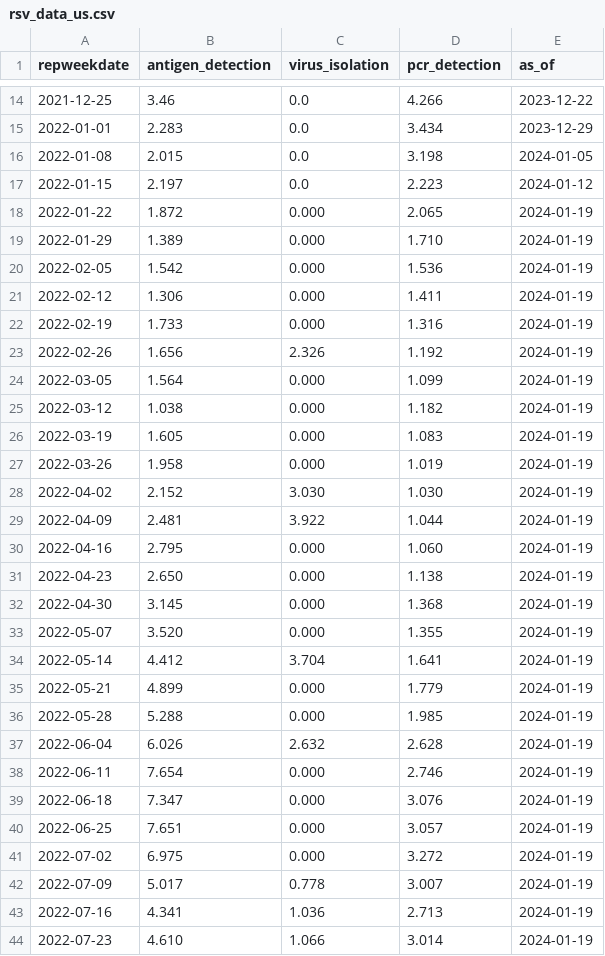
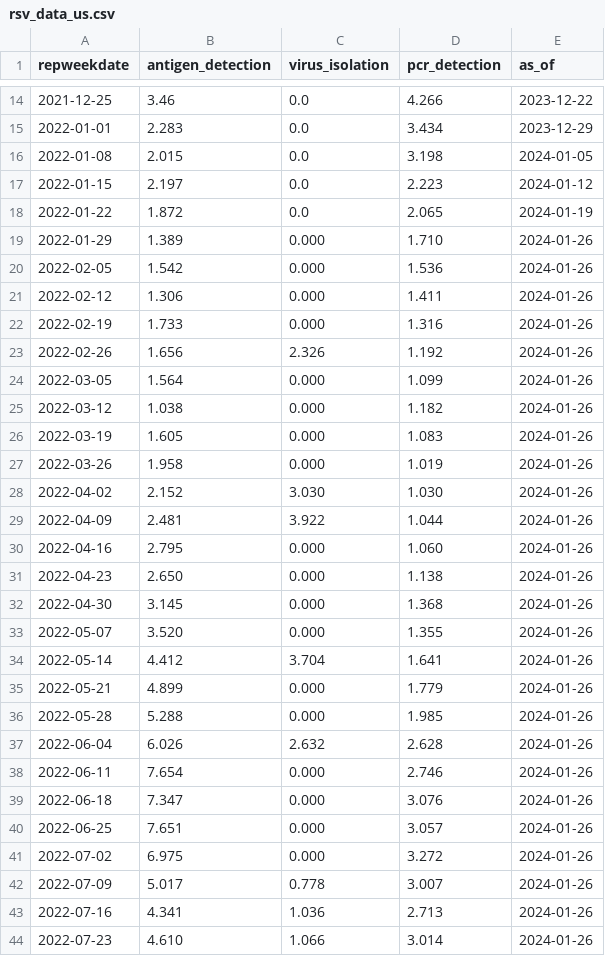
Before and after one commit to tkcy/rsv-scenario-modeling-hub, a CSV file: auxiliary-data/rsv/nrevss/rsv_data_us.csv, drawn as a sheet; only a part is shown, gaps mark what is left out; the diff covers the shown part only.

```diff
--- a/auxiliary-data/rsv/nrevss/rsv_data_us.csv
+++ b/auxiliary-data/rsv/nrevss/rsv_data_us.csv
@@ -17,28 +17,28 @@ repweekdate,antigen_detection,virus_isolation,pcr_detection,as_of
 2022-01-15,2.197,0.0,2.223,2024-01-12
-2022-01-22,1.872,0.000,2.065,2024-01-19
-2022-01-29,1.389,0.000,1.710,2024-01-19
-2022-02-05,1.542,0.000,1.536,2024-01-19
-2022-02-12,1.306,0.000,1.411,2024-01-19
-2022-02-19,1.733,0.000,1.316,2024-01-19
-2022-02-26,1.656,2.326,1.192,2024-01-19
-2022-03-05,1.564,0.000,1.099,2024-01-19
-2022-03-12,1.038,0.000,1.182,2024-01-19
-2022-03-19,1.605,0.000,1.083,2024-01-19
-2022-03-26,1.958,0.000,1.019,2024-01-19
-2022-04-02,2.152,3.030,1.030,2024-01-19
-2022-04-09,2.481,3.922,1.044,2024-01-19
-2022-04-16,2.795,0.000,1.060,2024-01-19
-2022-04-23,2.650,0.000,1.138,2024-01-19
-2022-04-30,3.145,0.000,1.368,2024-01-19
-2022-05-07,3.520,0.000,1.355,2024-01-19
-2022-05-14,4.412,3.704,1.641,2024-01-19
-2022-05-21,4.899,0.000,1.779,2024-01-19
-2022-05-28,5.288,0.000,1.985,2024-01-19
-2022-06-04,6.026,2.632,2.628,2024-01-19
-2022-06-11,7.654,0.000,2.746,2024-01-19
-2022-06-18,7.347,0.000,3.076,2024-01-19
-2022-06-25,7.651,0.000,3.057,2024-01-19
-2022-07-02,6.975,0.000,3.272,2024-01-19
-2022-07-09,5.017,0.778,3.007,2024-01-19
-2022-07-16,4.341,1.036,2.713,2024-01-19
-2022-07-23,4.610,1.066,3.014,2024-01-19
+2022-01-22,1.872,0.0,2.065,2024-01-19
+2022-01-29,1.389,0.000,1.710,2024-01-26
+2022-02-05,1.542,0.000,1.536,2024-01-26
+2022-02-12,1.306,0.000,1.411,2024-01-26
+2022-02-19,1.733,0.000,1.316,2024-01-26
+2022-02-26,1.656,2.326,1.192,2024-01-26
+2022-03-05,1.564,0.000,1.099,2024-01-26
+2022-03-12,1.038,0.000,1.182,2024-01-26
+2022-03-19,1.605,0.000,1.083,2024-01-26
+2022-03-26,1.958,0.000,1.019,2024-01-26
+2022-04-02,2.152,3.030,1.030,2024-01-26
+2022-04-09,2.481,3.922,1.044,2024-01-26
+2022-04-16,2.795,0.000,1.060,2024-01-26
+2022-04-23,2.650,0.000,1.138,2024-01-26
+2022-04-30,3.145,0.000,1.368,2024-01-26
+2022-05-07,3.520,0.000,1.355,2024-01-26
+2022-05-14,4.412,3.704,1.641,2024-01-26
+2022-05-21,4.899,0.000,1.779,2024-01-26
+2022-05-28,5.288,0.000,1.985,2024-01-26
+2022-06-04,6.026,2.632,2.628,2024-01-26
+2022-06-11,7.654,0.000,2.746,2024-01-26
+2022-06-18,7.347,0.000,3.076,2024-01-26
+2022-06-25,7.651,0.000,3.057,2024-01-26
+2022-07-02,6.975,0.000,3.272,2024-01-26
+2022-07-09,5.017,0.778,3.007,2024-01-26
+2022-07-16,4.341,1.036,2.713,2024-01-26
+2022-07-23,4.610,1.066,3.014,2024-01-26
```
Also changed, not shown: 1 added row and 109 edited cells elsewhere in this file, auxiliary-data/rsv/nrevss/rsv_antigen_3_week_average.csv, auxiliary-data/rsv/nrevss/rsv_numerator_data_5_week_average.csv, 7 other files.
